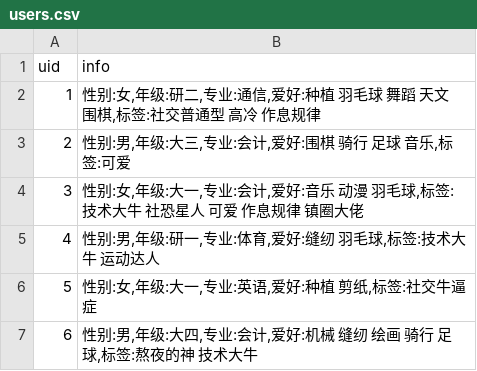
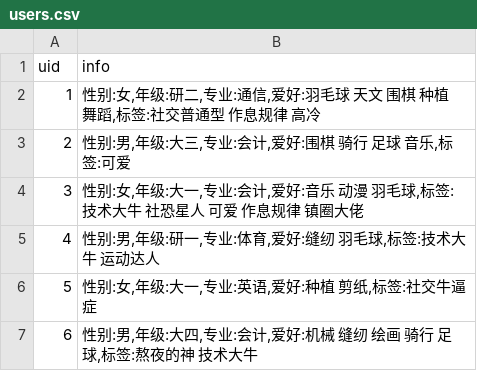
Before and after one commit to 2024080911015/flask_demo, a CSV file: users.csv, drawn as a sheet; only a part is shown.

```diff
--- a/users.csv
+++ b/users.csv
@@ -1,3 +1,3 @@
 uid,info
-1,"性别:女,年级:研二,专业:通信,爱好:种植 羽毛球 舞蹈 天文 围棋,标签:社交普通型 高冷 作息规律"
+1,"性别:女,年级:研二,专业:通信,爱好:羽毛球 天文 围棋 种植 舞蹈,标签:社交普通型 作息规律 高冷"
 2,"性别:男,年级:大三,专业:会计,爱好:围棋 骑行 足球 音乐,标签:可爱"
```
Also changed, not shown: 7 other files.
